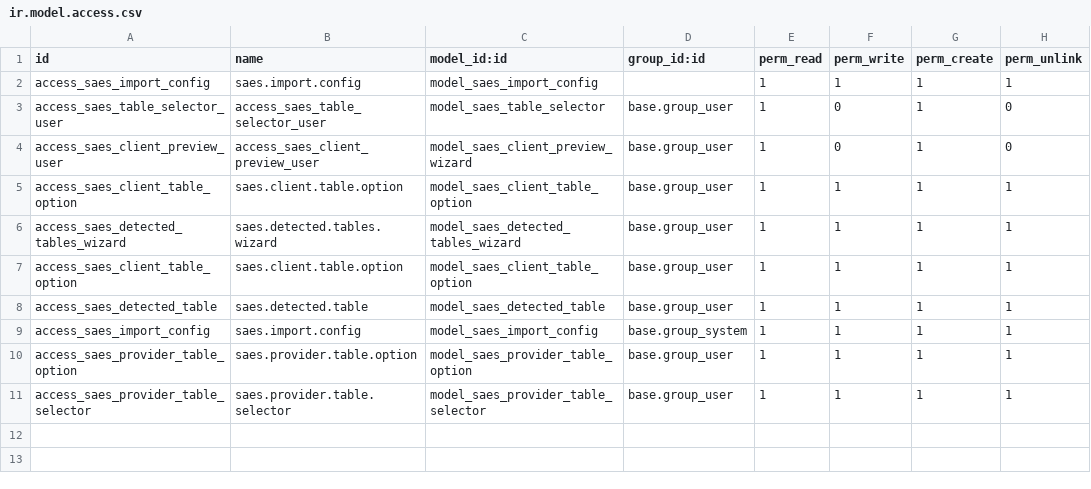
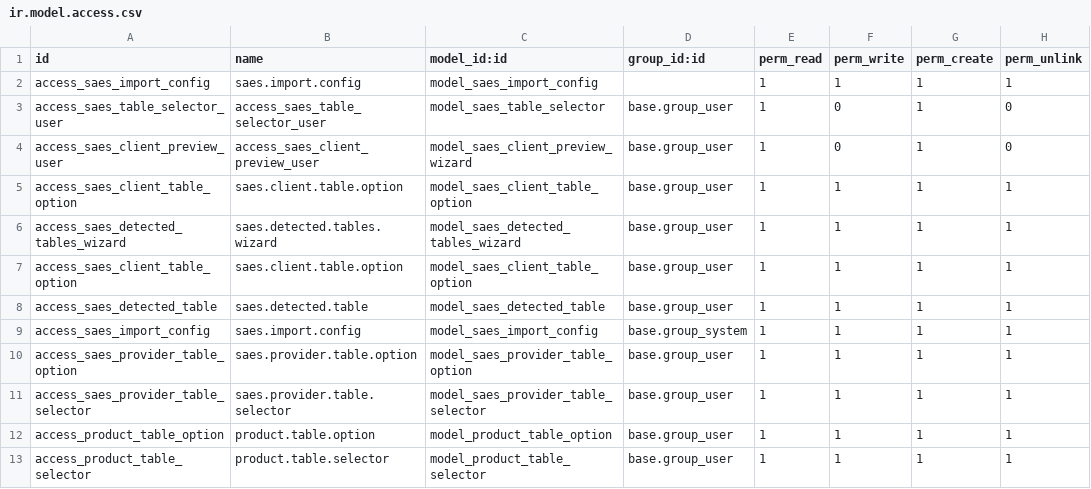
Before and after one commit to Dayloc/Mis_Modulos_Odoo, a CSV file: saes_import/security/ir.model.access.csv, drawn as a sheet; the diff names each change by its address in the sheet, - before the commit and + after, or states it on an @@ line.

Commit message:
Productos hasta preview

```diff
--- a/saes_import/security/ir.model.access.csv
+++ b/saes_import/security/ir.model.access.csv
+row 12: access_product_table_option | product.table.option | model_product_table_option | base.group_user | 1 | 1 | 1 | 1
+row 13: access_product_table_selector | product.table.selector | model_product_table_selector | base.group_user | 1 | 1 | 1 | 1
```
Also changed, not shown: 8 other files.
